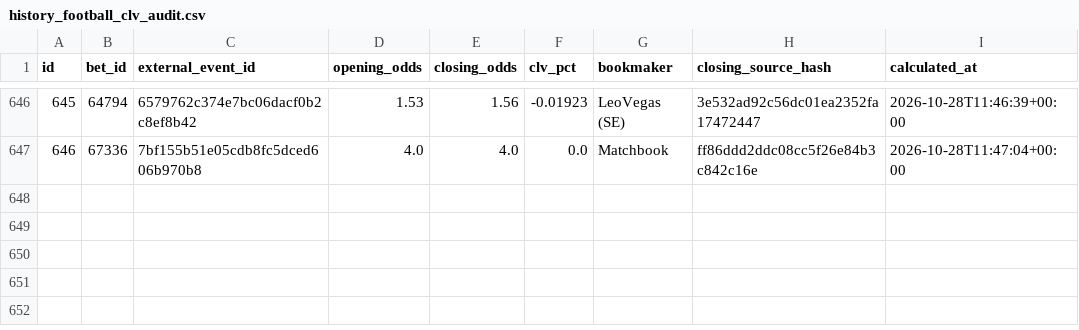
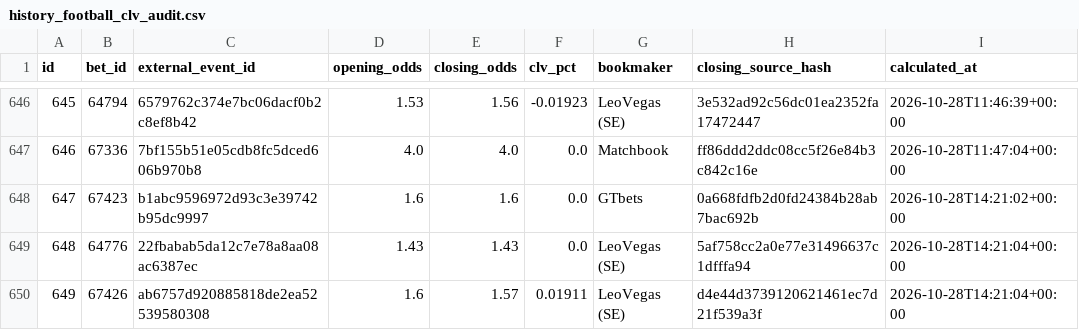
Before and after one commit to marianmatus73-dot/Futbal_dnes, a CSV file: exports/history_football_clv_audit.csv, drawn as a sheet; only a part is shown, gaps mark what is left out; the diff names each change by its address in the sheet, - before the commit and + after, or states it on an @@ line.

```diff
--- a/exports/history_football_clv_audit.csv
+++ b/exports/history_football_clv_audit.csv
+row 648: 647 | 67423 | b1abc9596972d93c3e39742b95dc9997 | 1.6 | 1.6 | 0.0 | GTbets | 0a668fdfb2d0fd24384b28ab7bac692b | 2026-10-28T14:21:02+00:00
+row 649: 648 | 64776 | 22fbabab5da12c7e78a8aa08ac6387ec | 1.43 | 1.43 | 0.0 | LeoVegas (SE) | 5af758cc2a0e77e31496637c1dfffa94 | 2026-10-28T14:21:04+00:00
+row 650: 649 | 67426 | ab6757d920885818de2ea52539580308 | 1.6 | 1.57 | 0.01911 | LeoVegas (SE) | d4e44d3739120621461ec7d21f539a3f | 2026-10-28T14:21:04+00:00
```
Also changed, not shown: exports/history_football_dataset_v15.csv, exports/history_football_league_calibration.csv, 54 other files.
